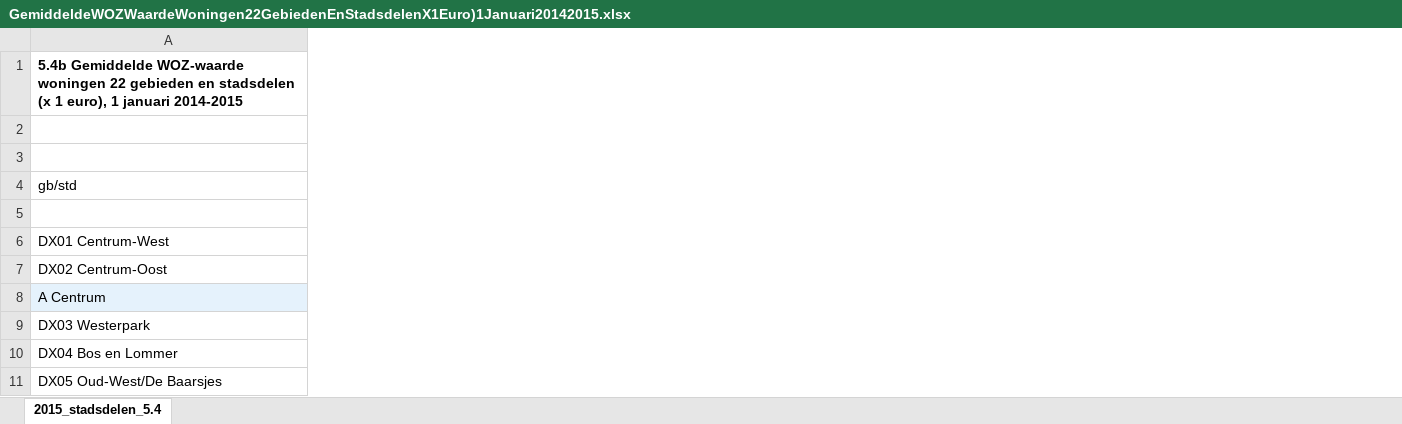
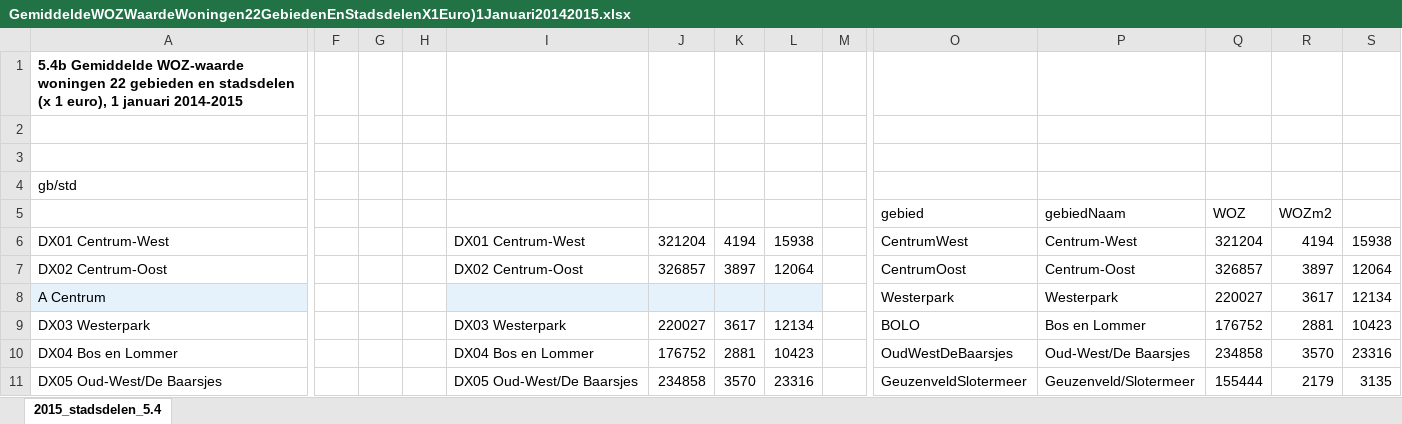
Before and after one commit to IrisdeVries/project, an Excel workbook: data/gebieden/GemiddeldeWOZWaardeWoningen22GebiedenEnStadsdelenX1Euro)1Januari20142015.xlsx, sheet 2015_stadsdelen_5.4, drawn as a sheet; only a part is shown, gaps mark what is left out; values as stored, in another font and other column widths than the file's, no borders; rows hold the shown columns only; the diff covers the shown part only; the diff names each change by its address in the sheet, - before the commit and + after, or states it on an @@ line.

```diff
--- a/data/gebieden/GemiddeldeWOZWaardeWoningen22GebiedenEnStadsdelenX1Euro)1Januari20142015.xlsx (sheet 2015_stadsdelen_5.4)
+++ b/data/gebieden/GemiddeldeWOZWaardeWoningen22GebiedenEnStadsdelenX1Euro)1Januari20142015.xlsx (sheet 2015_stadsdelen_5.4)
+column F, empty
+column G, empty
+column H, empty
+column I, rows 6-11: DX01 Centrum-West | DX02 Centrum-Oost |  | DX03 Westerpark | DX04 Bos en Lommer | DX05 Oud-West/De Baarsjes
+column J, rows 6-11: 321204 | 326857 |  | 220027 | 176752 | 234858
+column K, rows 6-11: 4194 | 3897 |  | 3617 | 2881 | 3570
+column L, rows 6-11: 15938 | 12064 |  | 12134 | 10423 | 23316
+column M, empty
+column O, rows 5-11: gebied | CentrumWest | CentrumOost | Westerpark | BOLO | OudWestDeBaarsjes | GeuzenveldSlotermeer
+column P, rows 5-11: gebiedNaam | Centrum-West | Centrum-Oost | Westerpark | Bos en Lommer | Oud-West/De Baarsjes | Geuzenveld/Slotermeer
+column Q, rows 5-11: WOZ | 321204 | 326857 | 220027 | 176752 | 234858 | 155444
+column R, rows 5-11: WOZm2 | 4194 | 3897 | 3617 | 2881 | 3570 | 2179
+column S, rows 6-11: 15938 | 12064 | 12134 | 10423 | 23316 | 3135
-row 5: (empty)
+row 5:  |  |  |  |  |  |  |  |  | gebied | gebiedNaam | WOZ | WOZm2
```
Also changed, not shown: 1 added column elsewhere in this sheet, data/gebieden/Bevolking22GebiedenEnStadsdelenNaarLeeftijdsgroepen1Januari2015.xlsx, data/gebieden/Kerncijfers22GebiedenEnStadsdelen1Januari2015.xlsx, 12 other files.
